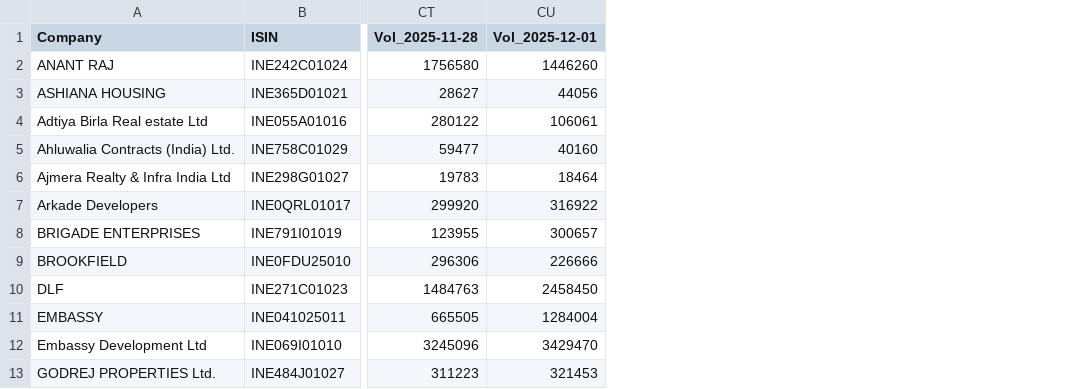
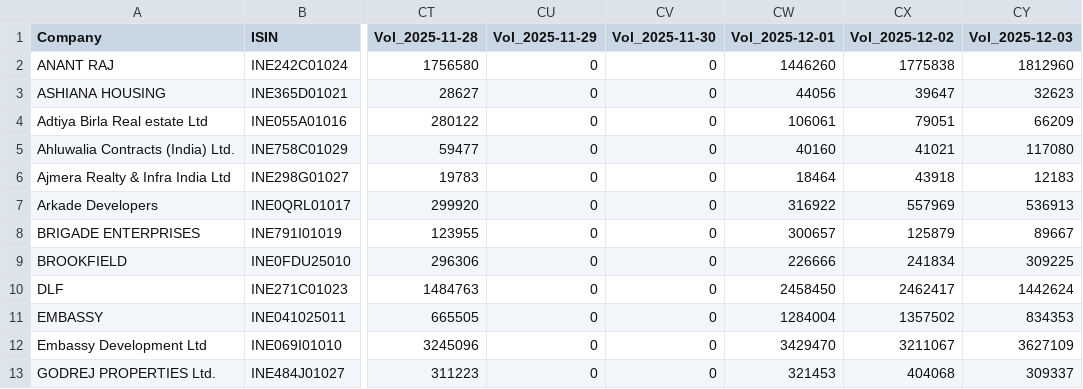
Before and after one commit to IHSIRVP/Stock_Pricing_Monitoring_IR, a CSV file: Combined_Volume_Panel.csv, drawn as a sheet; only a part is shown, gaps mark what is left out; the diff names each change by its address in the sheet, - before the commit and + after, or states it on an @@ line.

Commit message:
Resolved the Volume bug for non-runtime dates

```diff
--- a/Combined_Volume_Panel.csv
+++ b/Combined_Volume_Panel.csv
+column CU (Vol_2025-11-29), rows 2-13: all 0
+column CV (Vol_2025-11-30), rows 2-13: all 0
+column CX (Vol_2025-12-02), rows 2-13: 1775838 | 39647 | 79051 | 41021 | 43918 | 557969 | 125879 | 241834 | 2462417 | 1357502 | 3211067 | 404068
+column CY (Vol_2025-12-03), rows 2-13: 1812960 | 32623 | 66209 | 117080 | 12183 | 536913 | 89667 | 309225 | 1442624 | 834353 | 3627109 | 309337
```
Also changed, not shown: 4 other files.
